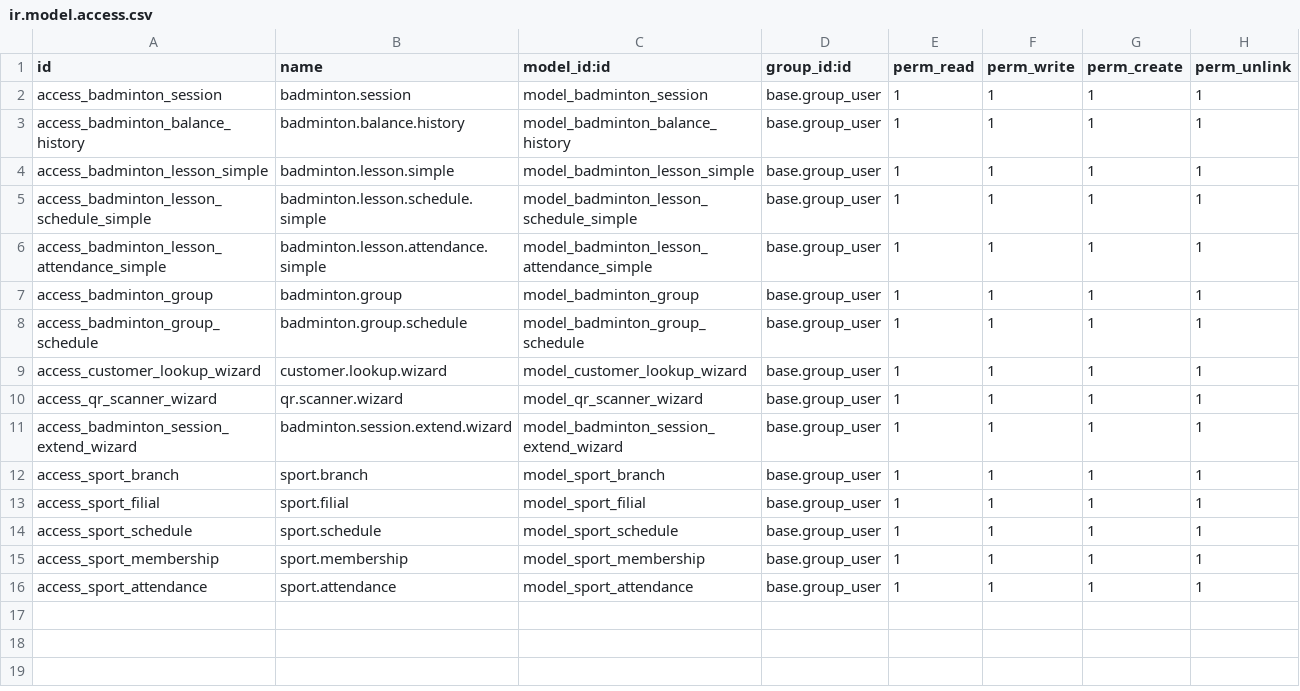
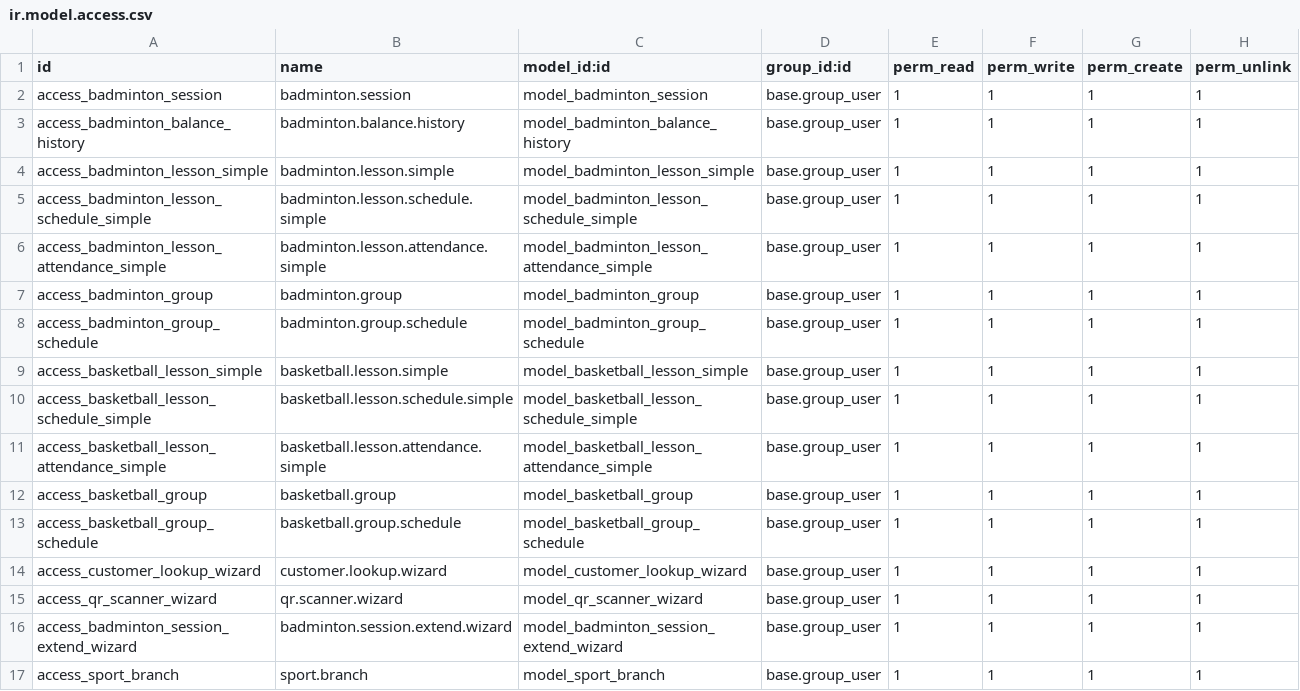
Before and after one commit to 7aim/BadmintonOdoo, a CSV file: security/ir.model.access.csv, drawn as a sheet; only a part is shown; the shorter side is filled out with more unchanged rows; the diff names each change by its address in the sheet, - before the commit and + after, or states it on an @@ line.

```diff
--- a/security/ir.model.access.csv
+++ b/security/ir.model.access.csv
+row 9: access_basketball_lesson_simple | basketball.lesson.simple | model_basketball_lesson_simple | base.group_user | 1 | 1 | 1 | 1
+row 10: access_basketball_lesson_schedule_simple | basketball.lesson.schedule.simple | model_basketball_lesson_schedule_simple | base.group_user | 1 | 1 | 1 | 1
+row 11: access_basketball_lesson_attendance_simple | basketball.lesson.attendance.simple | model_basketball_lesson_attendance_simple | base.group_user | 1 | 1 | 1 | 1
+row 12: access_basketball_group | basketball.group | model_basketball_group | base.group_user | 1 | 1 | 1 | 1
+row 13: access_basketball_group_schedule | basketball.group.schedule | model_basketball_group_schedule | base.group_user | 1 | 1 | 1 | 1
```
Also changed, not shown: 10 other files.
